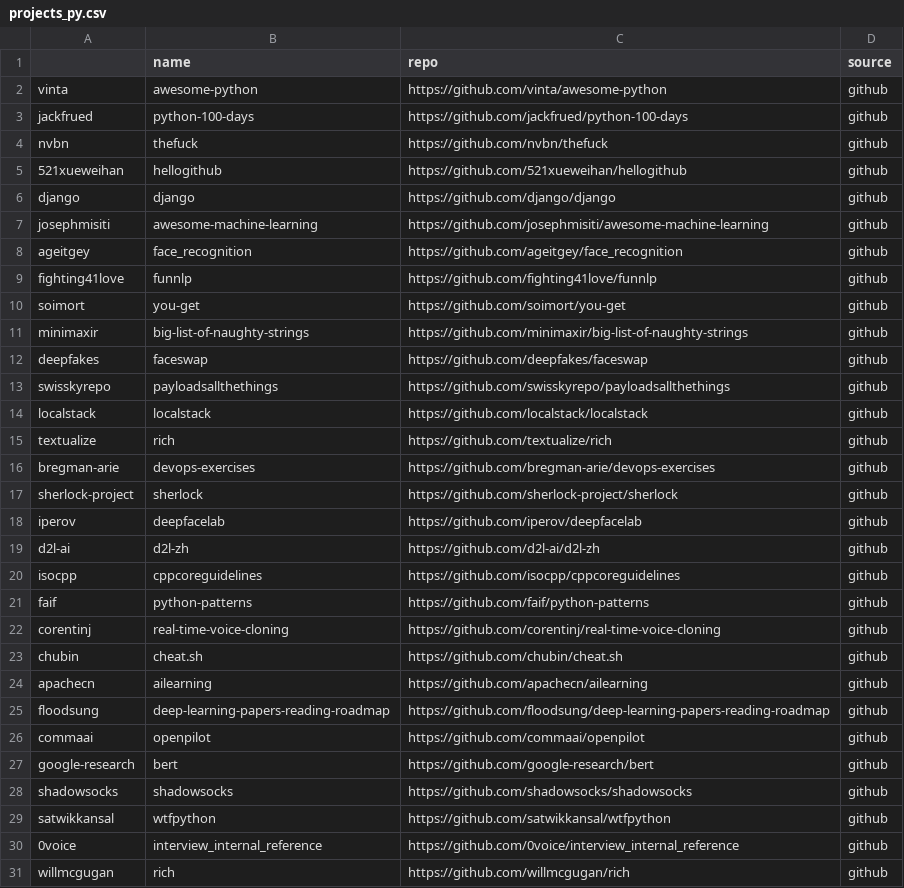
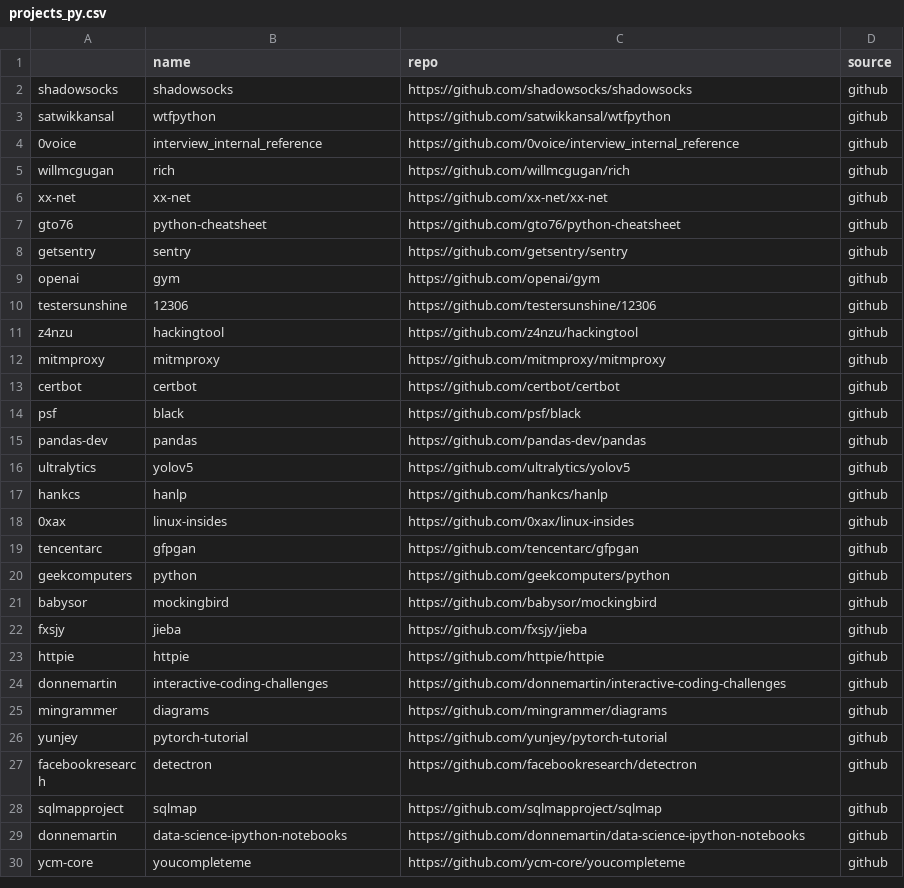
Before and after one commit to r4phael/exception-miner-multi, a CSV file: projects_py.csv, drawn as a sheet; only a part is shown; the shorter side is filled out with more unchanged rows; the diff names each change by its address in the sheet, - before the commit and + after, or states it on an @@ line.

Commit message:
Adjusts in repo without python files

```diff
--- a/projects_py.csv
+++ b/projects_py.csv
-row 2: vinta | awesome-python | https://github.com/vinta/awesome-python | github
-row 3: jackfrued | python-100-days | https://github.com/jackfrued/python-100-days | github
-row 4: nvbn | thefuck | https://github.com/nvbn/thefuck | github
-row 5: 521xueweihan | hellogithub | https://github.com/521xueweihan/hellogithub | github
-row 6: django | django | https://github.com/django/django | github
-row 7: josephmisiti | awesome-machine-learning | https://github.com/josephmisiti/awesome-machine-learning | github
-row 8: ageitgey | face_recognition | https://github.com/ageitgey/face_recognition | github
-row 9: fighting41love | funnlp | https://github.com/fighting41love/funnlp | github
-row 10: soimort | you-get | https://github.com/soimort/you-get | github
-row 11: minimaxir | big-list-of-naughty-strings | https://github.com/minimaxir/big-list-of-naughty-strings | github
-row 12: deepfakes | faceswap | https://github.com/deepfakes/faceswap | github
-row 13: swisskyrepo | payloadsallthethings | https://github.com/swisskyrepo/payloadsallthethings | github
-row 14: localstack | localstack | https://github.com/localstack/localstack | github
-row 15: textualize | rich | https://github.com/textualize/rich | github
-row 16: bregman-arie | devops-exercises | https://github.com/bregman-arie/devops-exercises | github
-row 17: sherlock-project | sherlock | https://github.com/sherlock-project/sherlock | github
-row 18: iperov | deepfacelab | https://github.com/iperov/deepfacelab | github
-row 19: d2l-ai | d2l-zh | https://github.com/d2l-ai/d2l-zh | github
-row 20: isocpp | cppcoreguidelines | https://github.com/isocpp/cppcoreguidelines | github
-row 21: faif | python-patterns | https://github.com/faif/python-patterns | github
-row 22: corentinj | real-time-voice-cloning | https://github.com/corentinj/real-time-voice-cloning | github
-row 23: chubin | cheat.sh | https://github.com/chubin/cheat.sh | github
-row 24: apachecn | ailearning | https://github.com/apachecn/ailearning | github
-row 25: floodsung | deep-learning-papers-reading-roadmap | https://github.com/floodsung/deep-learning-papers-reading-roadmap | github
-row 26: commaai | openpilot | https://github.com/commaai/openpilot | github
-row 27: google-research | bert | https://github.com/google-research/bert | github
```
Also changed, not shown: 1 other file.
